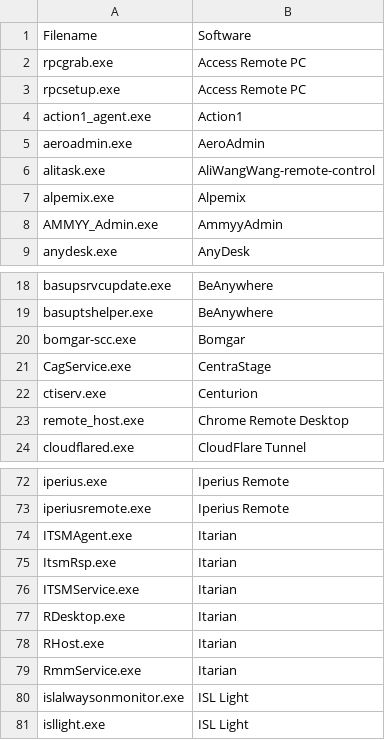
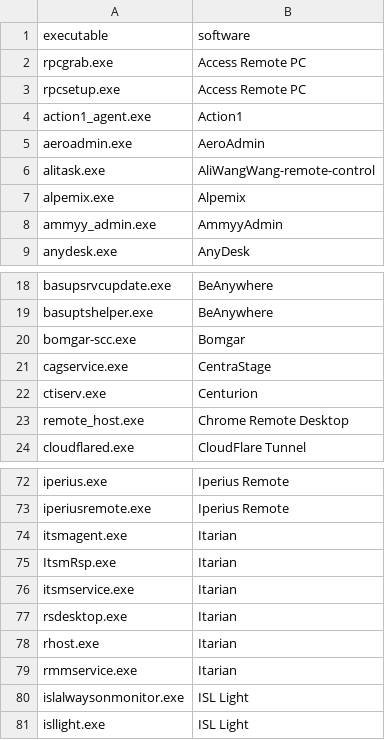
Before and after one commit to itm8SocSE/rmm, a CSV file: executables.csv, drawn as a sheet; only a part is shown, gaps mark what is left out.

Commit message:
Update executables.csv

```diff
--- a/executables.csv
+++ b/executables.csv
@@ -1,2 +1,2 @@
-Filename,Software
+executable,software
 rpcgrab.exe,Access Remote PC
@@ -7,3 +7,3 @@ alitask.exe,AliWangWang-remote-control
 alpemix.exe,Alpemix
-AMMYY_Admin.exe,AmmyyAdmin
+ammyy_admin.exe,AmmyyAdmin
 anydesk.exe,AnyDesk
@@ -20,3 +20,3 @@ basuptshelper.exe,BeAnywhere
 bomgar-scc.exe,Bomgar
-CagService.exe,CentraStage
+cagservice.exe,CentraStage
 ctiserv.exe,Centurion
@@ -73,8 +73,8 @@ iperius.exe,Iperius Remote
 iperiusremote.exe,Iperius Remote
-ITSMAgent.exe,Itarian
+itsmagent.exe,Itarian
 ItsmRsp.exe,Itarian
-ITSMService.exe,Itarian
-RDesktop.exe,Itarian
-RHost.exe,Itarian
-RmmService.exe,Itarian
+itsmservice.exe,Itarian
+rsdesktop.exe,Itarian
+rhost.exe,Itarian
+rmmservice.exe,Itarian
 islalwaysonmonitor.exe,ISL Light
```
